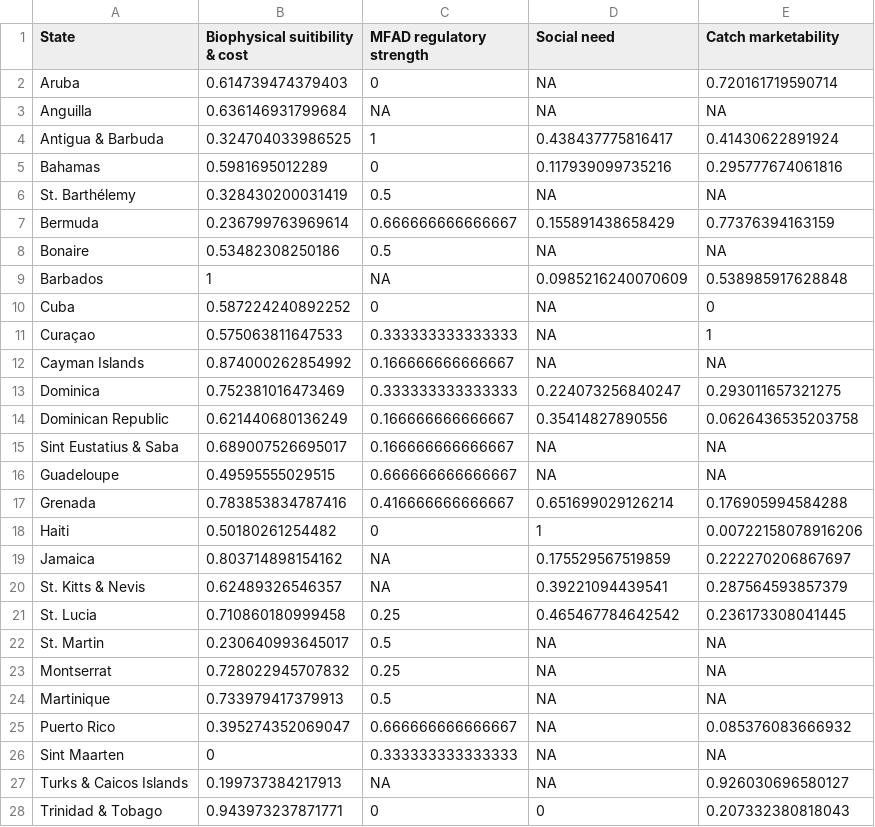
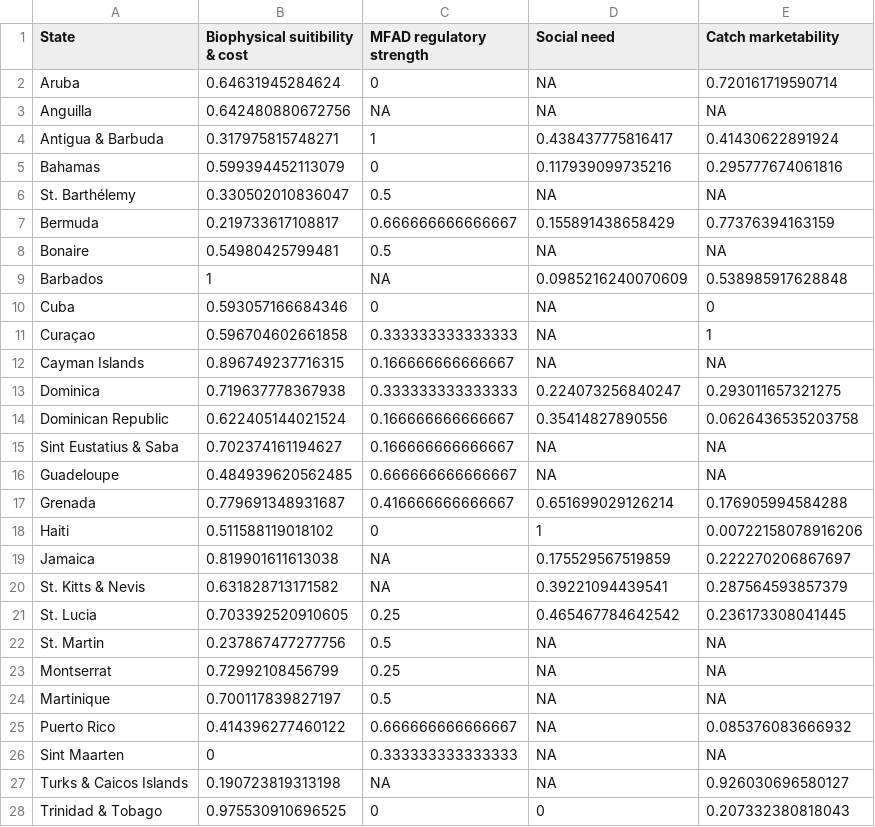
Before and after one commit to jcvdav/kuni_fads, a CSV file: data/results_table.csv, drawn as a sheet; only a part is shown; the diff covers the shown part only.

```diff
--- a/data/results_table.csv
+++ b/data/results_table.csv
@@ -1,28 +1,28 @@
 "State","Biophysical suitibility & cost","MFAD regulatory strength","Social need","Catch marketability"
-"Aruba",0.614739474379403,0,NA,0.720161719590714
-"Anguilla",0.636146931799684,NA,NA,NA
-"Antigua & Barbuda",0.324704033986525,1,0.438437775816417,0.41430622891924
-"Bahamas",0.5981695012289,0,0.117939099735216,0.295777674061816
-"St. Barthélemy",0.328430200031419,0.5,NA,NA
-"Bermuda",0.236799763969614,0.666666666666667,0.155891438658429,0.77376394163159
-"Bonaire",0.53482308250186,0.5,NA,NA
+"Aruba",0.64631945284624,0,NA,0.720161719590714
+"Anguilla",0.642480880672756,NA,NA,NA
+"Antigua & Barbuda",0.317975815748271,1,0.438437775816417,0.41430622891924
+"Bahamas",0.599394452113079,0,0.117939099735216,0.295777674061816
+"St. Barthélemy",0.330502010836047,0.5,NA,NA
+"Bermuda",0.219733617108817,0.666666666666667,0.155891438658429,0.77376394163159
+"Bonaire",0.54980425799481,0.5,NA,NA
 "Barbados",1,NA,0.0985216240070609,0.538985917628848
-"Cuba",0.587224240892252,0,NA,0
-"Curaçao",0.575063811647533,0.333333333333333,NA,1
-"Cayman Islands",0.874000262854992,0.166666666666667,NA,NA
-"Dominica",0.752381016473469,0.333333333333333,0.224073256840247,0.293011657321275
-"Dominican Republic",0.621440680136249,0.166666666666667,0.35414827890556,0.0626436535203758
-"Sint Eustatius & Saba",0.689007526695017,0.166666666666667,NA,NA
-"Guadeloupe",0.49595555029515,0.666666666666667,NA,NA
-"Grenada",0.783853834787416,0.416666666666667,0.651699029126214,0.176905994584288
-"Haiti",0.50180261254482,0,1,0.00722158078916206
-"Jamaica",0.803714898154162,NA,0.175529567519859,0.222270206867697
-"St. Kitts & Nevis",0.62489326546357,NA,0.39221094439541,0.287564593857379
-"St. Lucia",0.710860180999458,0.25,0.465467784642542,0.236173308041445
-"St. Martin",0.230640993645017,0.5,NA,NA
-"Montserrat",0.728022945707832,0.25,NA,NA
-"Martinique",0.733979417379913,0.5,NA,NA
-"Puerto Rico",0.395274352069047,0.666666666666667,NA,0.085376083666932
+"Cuba",0.593057166684346,0,NA,0
+"Curaçao",0.596704602661858,0.333333333333333,NA,1
+"Cayman Islands",0.896749237716315,0.166666666666667,NA,NA
+"Dominica",0.719637778367938,0.333333333333333,0.224073256840247,0.293011657321275
+"Dominican Republic",0.622405144021524,0.166666666666667,0.35414827890556,0.0626436535203758
+"Sint Eustatius & Saba",0.702374161194627,0.166666666666667,NA,NA
+"Guadeloupe",0.484939620562485,0.666666666666667,NA,NA
+"Grenada",0.779691348931687,0.416666666666667,0.651699029126214,0.176905994584288
+"Haiti",0.511588119018102,0,1,0.00722158078916206
+"Jamaica",0.819901611613038,NA,0.175529567519859,0.222270206867697
+"St. Kitts & Nevis",0.631828713171582,NA,0.39221094439541,0.287564593857379
+"St. Lucia",0.703392520910605,0.25,0.465467784642542,0.236173308041445
+"St. Martin",0.237867477277756,0.5,NA,NA
+"Montserrat",0.72992108456799,0.25,NA,NA
+"Martinique",0.700117839827197,0.5,NA,NA
+"Puerto Rico",0.414396277460122,0.666666666666667,NA,0.085376083666932
 "Sint Maarten",0,0.333333333333333,NA,NA
-"Turks & Caicos Islands",0.199737384217913,NA,NA,0.926030696580127
-"Trinidad & Tobago",0.943973237871771,0,0,0.207332380818043
+"Turks & Caicos Islands",0.190723819313198,NA,NA,0.926030696580127
+"Trinidad & Tobago",0.975530910696525,0,0,0.207332380818043
```
Also changed, not shown: 3 edited cells elsewhere in this file, 1 other file.
